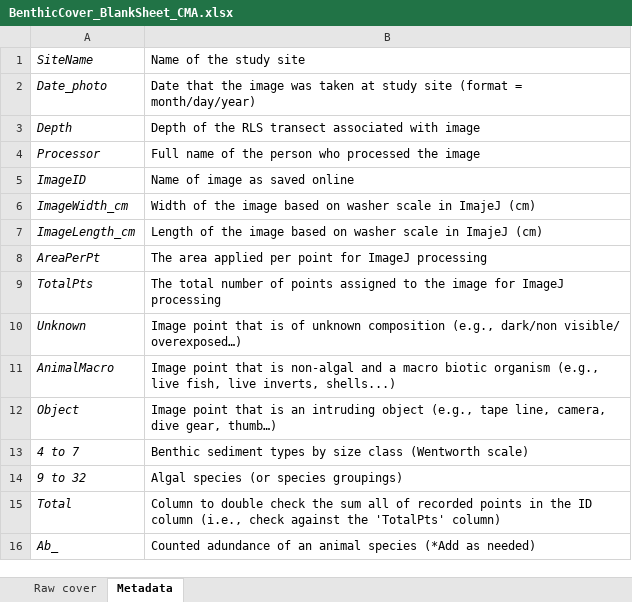
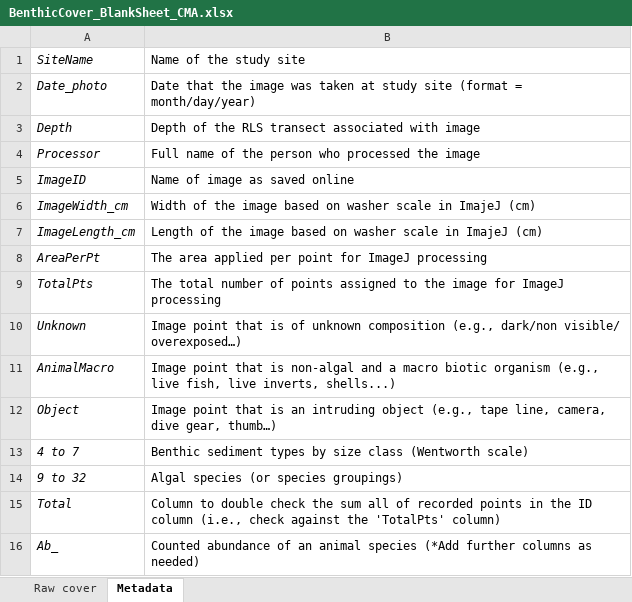
Before and after one commit to claireattridge/kelp_comms_2022, an Excel workbook: MSc_data/Data_new/BenthicCover_BlankSheet_CMA.xlsx, sheet Metadata, drawn as a sheet; values as stored, in another font and other column widths than the file's, no borders; the diff names each change by its address in the sheet, - before the commit and + after, or states it on an @@ line.

```diff
--- a/MSc_data/Data_new/BenthicCover_BlankSheet_CMA.xlsx (sheet Metadata)
+++ b/MSc_data/Data_new/BenthicCover_BlankSheet_CMA.xlsx (sheet Metadata)
-B16: Counted adundance of an animal species (*Add as needed)
+B16: Counted abundance of an animal species (*Add further columns as needed)
```
Also changed, not shown: sheet Raw cover, 1 other file.
